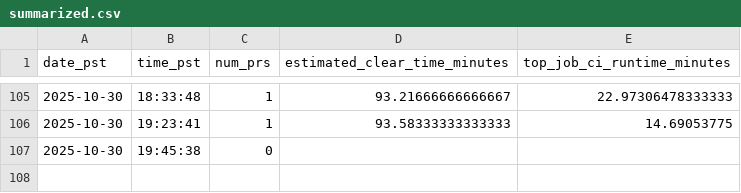
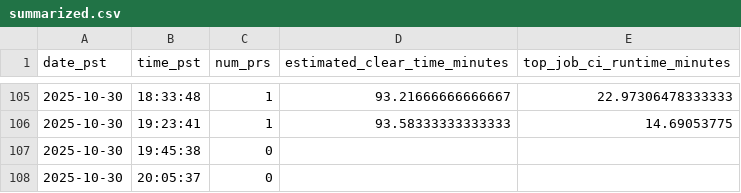
Before and after one commit to wusatosi/tt-merge-queue-monitor, a CSV file: summarized.csv, drawn as a sheet; only a part is shown, gaps mark what is left out; the diff names each change by its address in the sheet, - before the commit and + after, or states it on an @@ line.

```diff
--- a/summarized.csv
+++ b/summarized.csv
+row 108: 2025-10-30 | 20:05:37 | 0
```
